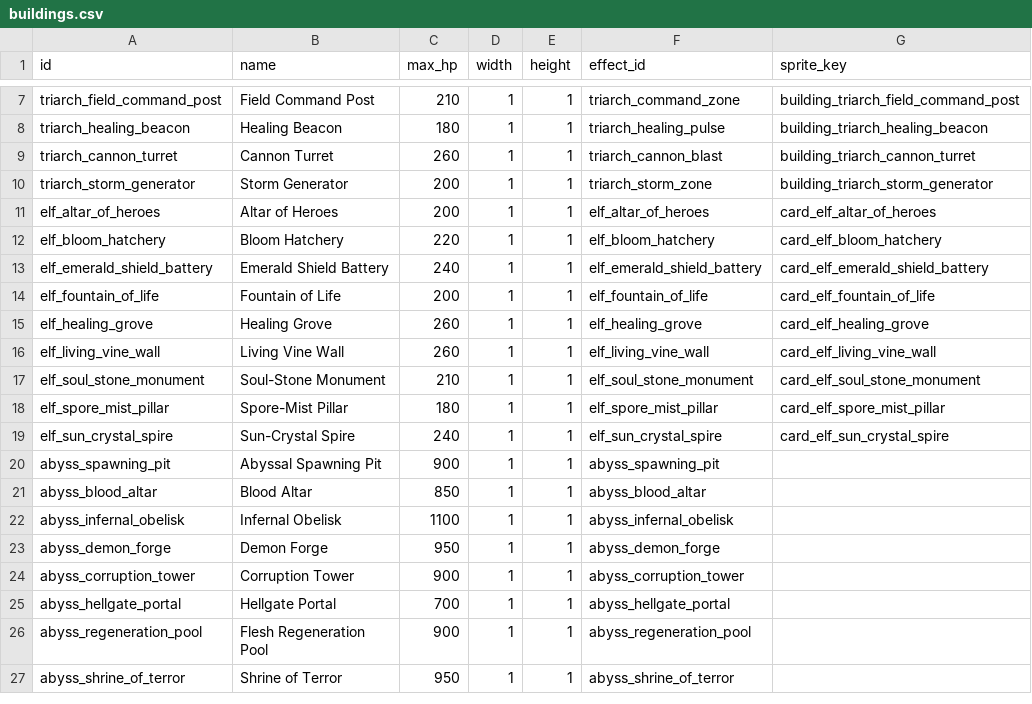
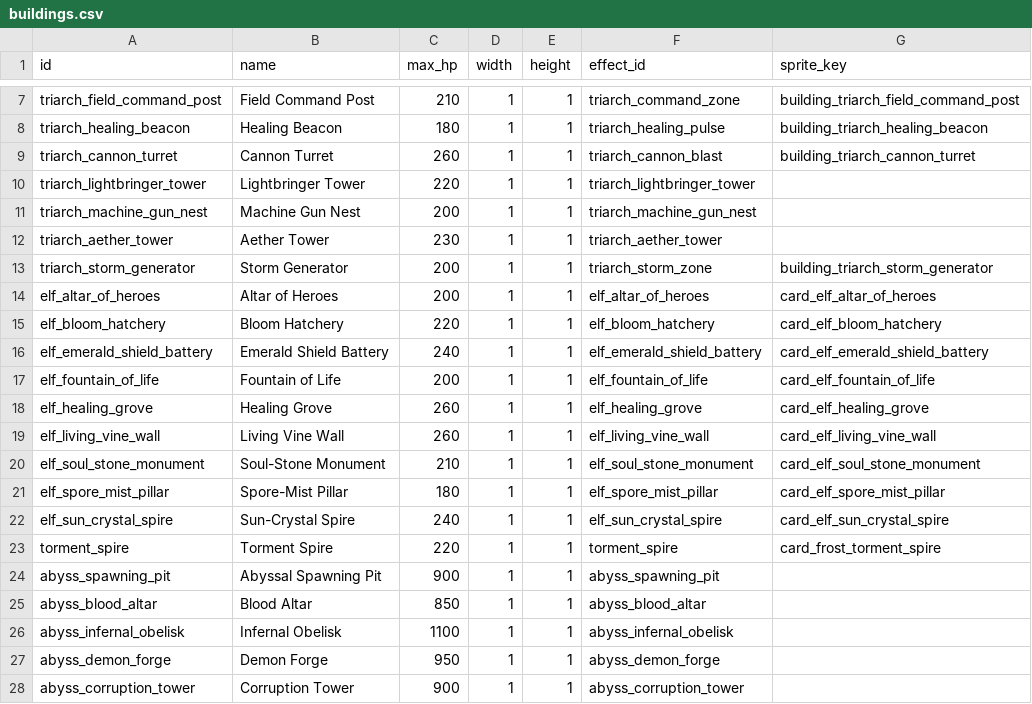
Before and after one commit to ElricStormking/ProjectConquerer, a CSV file: public/data/buildings.csv, drawn as a sheet; only a part is shown, gaps mark what is left out; the shorter side is filled out with more unchanged rows; the diff names each change by its address in the sheet, - before the commit and + after, or states it on an @@ line.

```diff
--- a/public/data/buildings.csv
+++ b/public/data/buildings.csv
+row 10: triarch_lightbringer_tower | Lightbringer Tower | 220 | 1 | 1 | triarch_lightbringer_tower
+row 11: triarch_machine_gun_nest | Machine Gun Nest | 200 | 1 | 1 | triarch_machine_gun_nest
+row 12: triarch_aether_tower | Aether Tower | 230 | 1 | 1 | triarch_aether_tower
+row 23: torment_spire | Torment Spire | 220 | 1 | 1 | torment_spire | card_frost_torment_spire
```
Also changed, not shown: public/data/cards.csv, public/data/commanders.csv, 7 other files.
